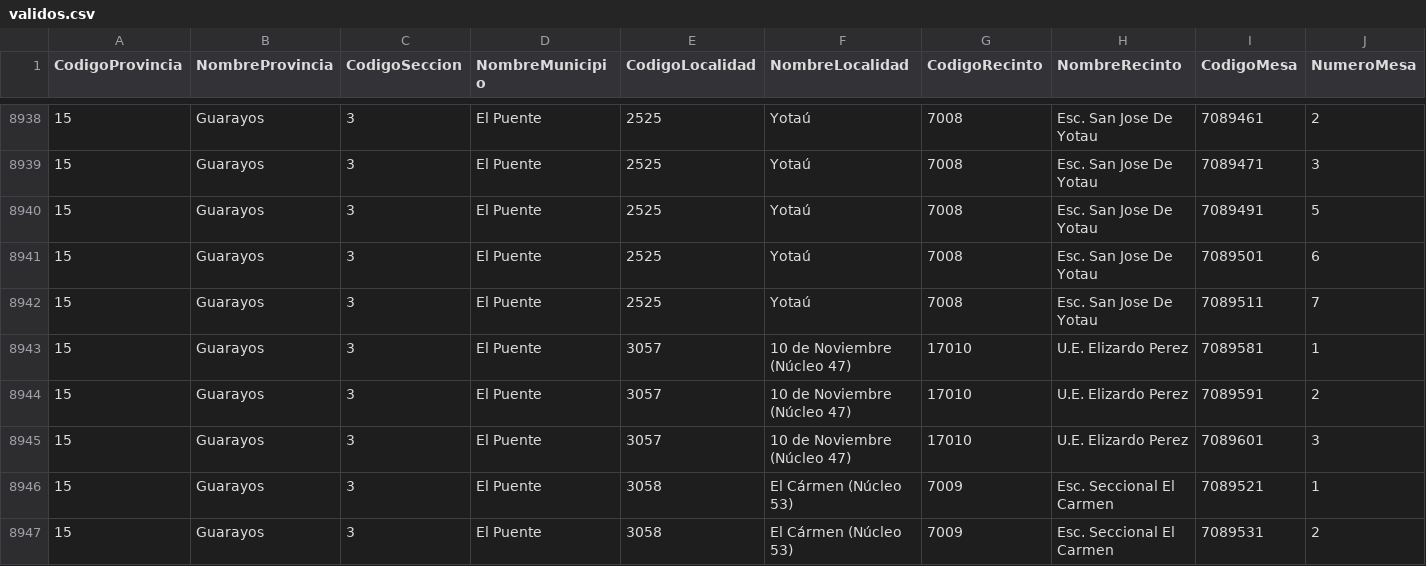
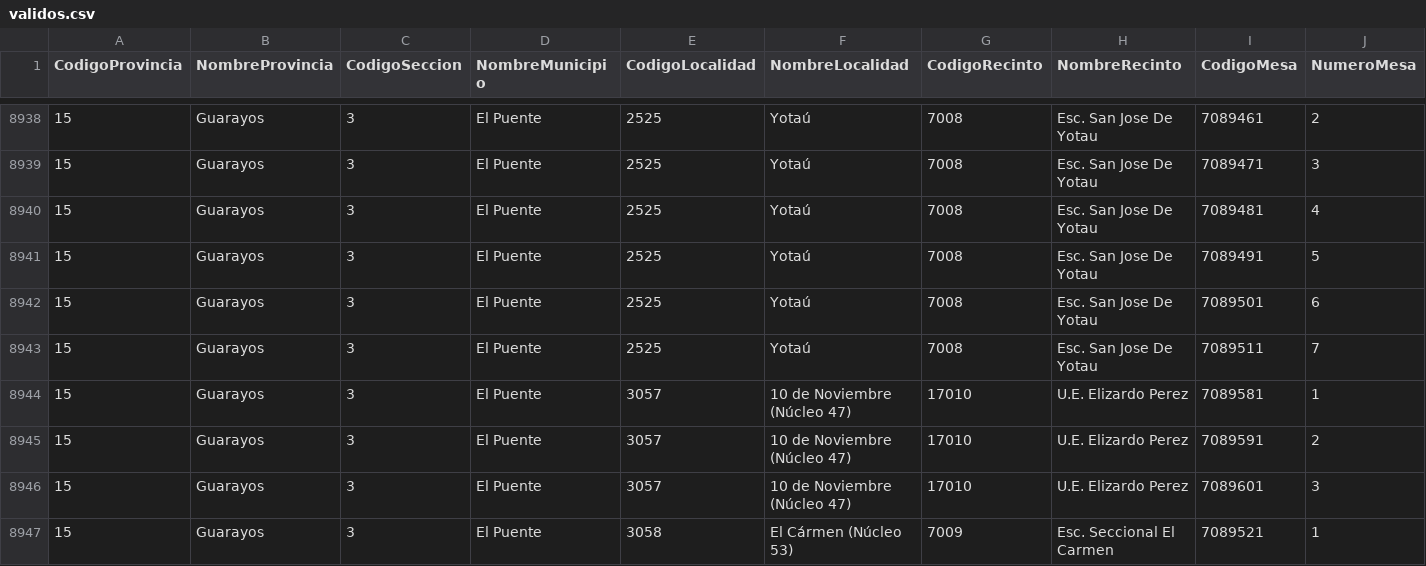
Before and after one commit to mauforonda/subnacionales2026, a CSV file: resultados/segunda_vuelta/santa-cruz/gobernador-a/validos.csv, drawn as a sheet; only a part is shown, gaps mark what is left out; the shorter side is filled out with more unchanged rows; rows hold the shown columns only; the diff names each change by its address in the sheet, - before the commit and + after, or states it on an @@ line.

Commit message:
Update data

```diff
--- a/resultados/segunda_vuelta/santa-cruz/gobernador-a/validos.csv
+++ b/resultados/segunda_vuelta/santa-cruz/gobernador-a/validos.csv
+row 8940: 15 | Guarayos | 3 | El Puente | 2525 | Yotaú | 7008 | Esc. San Jose De Yotau | 7089481 | 4
```
Also changed, not shown: 10 other files.
